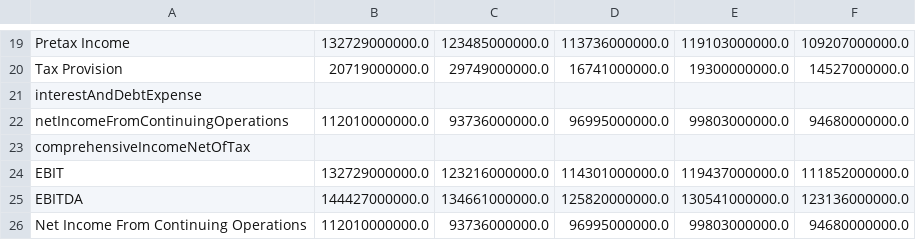
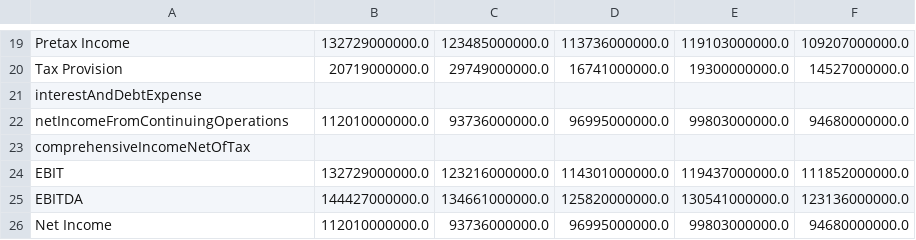
Before and after one commit to Larynxs/AI-Agent-Coursework, a CSV file: APPL_Data/AAPL_income_statement.csv, drawn as a sheet; only a part is shown, gaps mark what is left out.

```diff
--- a/APPL_Data/AAPL_income_statement.csv
+++ b/APPL_Data/AAPL_income_statement.csv
@@ -25,2 +25,2 @@ EBIT,132729000000.0,123216000000.0,114301000000.0,119437000000.0,111852000000.0
 EBITDA,144427000000.0,134661000000.0,125820000000.0,130541000000.0,123136000000.0
-Net Income From Continuing Operations,112010000000.0,93736000000.0,96995000000.0,99803000000.0,94680000000.0
+Net Income,112010000000.0,93736000000.0,96995000000.0,99803000000.0,94680000000.0
```
Also changed, not shown: 27 other files.
